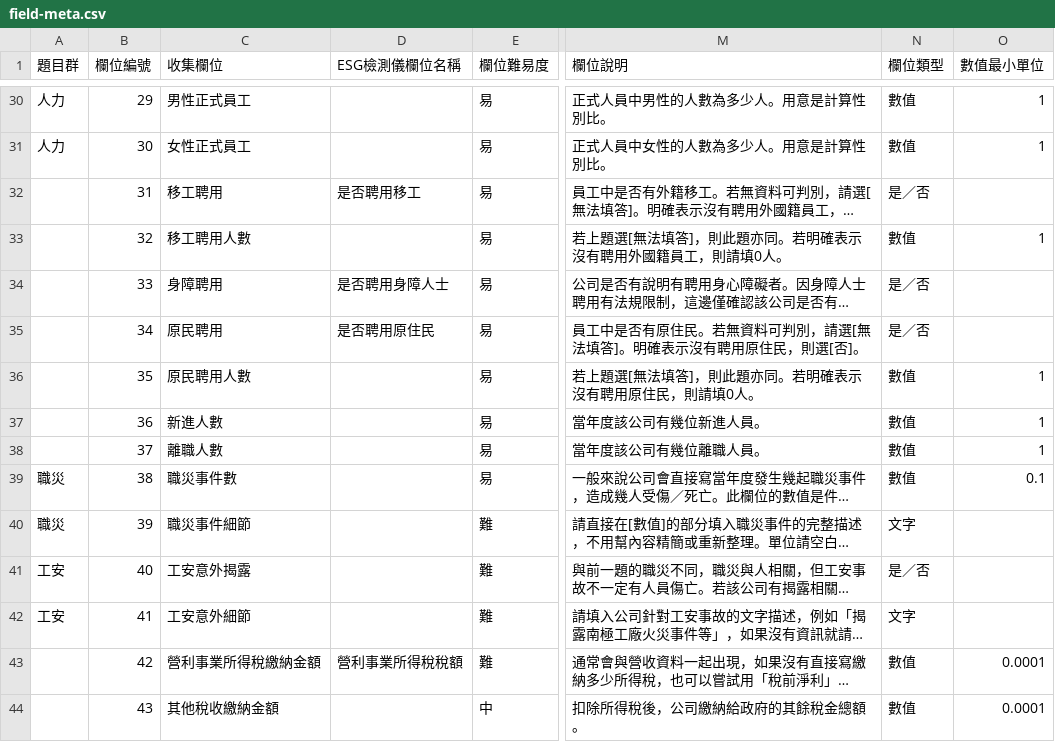
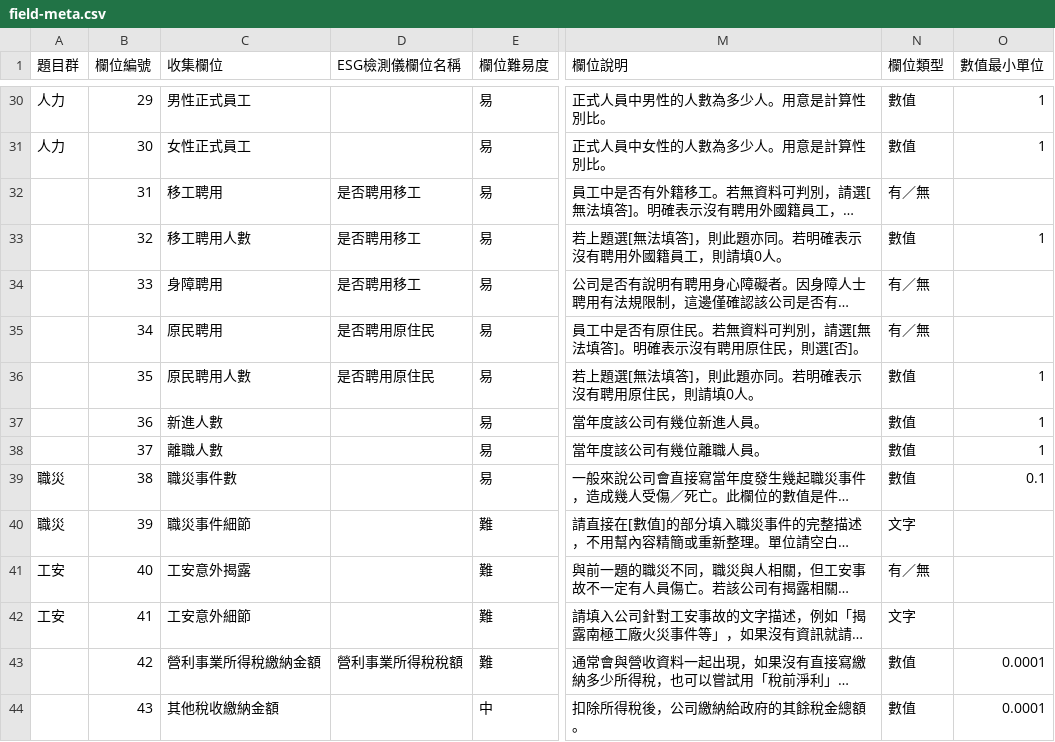
Before and after one commit to gcaa-org-tw/company-report-toolkit, a CSV file: toolkit-api/seeds/field-meta.csv, drawn as a sheet; only a part is shown, gaps mark what is left out; long unchanged cells end in …; the diff covers the shown part only; the diff names each change by its address in the sheet, - before the commit and + after, or states it on an @@ line.

Commit message:
chore: update field-meta definitaion, makre sure PDF resolution

```diff
--- a/toolkit-api/seeds/field-meta.csv
+++ b/toolkit-api/seeds/field-meta.csv
-N32 (欄位類型): 是／否
+N32 (欄位類型): 有／無
-D33 (ESG檢測儀欄位名稱): (empty)
+D33 (ESG檢測儀欄位名稱): 是否聘用移工
-D34 (ESG檢測儀欄位名稱): 是否聘用身障人士
+D34 (ESG檢測儀欄位名稱): 是否聘用移工
-N34:N35 (欄位類型): 是／否
+N34:N35 (欄位類型): 有／無
-D36 (ESG檢測儀欄位名稱): (empty)
+D36 (ESG檢測儀欄位名稱): 是否聘用原住民
-N41 (欄位類型): 是／否
+N41 (欄位類型): 有／無
```
Also changed, not shown: 12 edited cells elsewhere in this file, 1 other file.
